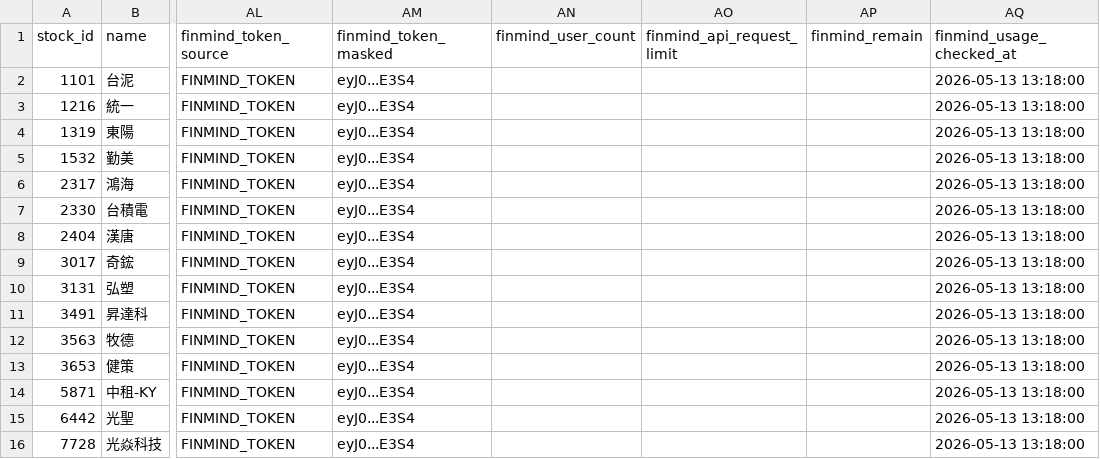
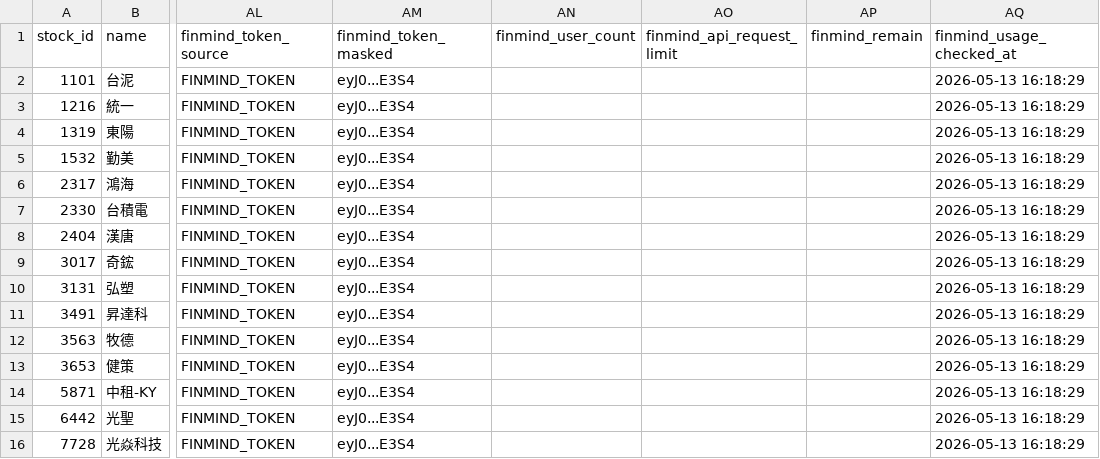
Before and after one commit to ONicole0101/Holding, a CSV file: AllStatic.csv, drawn as a sheet; only a part is shown, gaps mark what is left out; the diff names each change by its address in the sheet, - before the commit and + after, or states it on an @@ line.

```diff
--- a/AllStatic.csv
+++ b/AllStatic.csv
-AQ2:AQ16 (finmind_usage_checked_at): 2026-05-13 13:18:00
+AQ2:AQ16 (finmind_usage_checked_at): 2026-05-13 16:18:29
```
